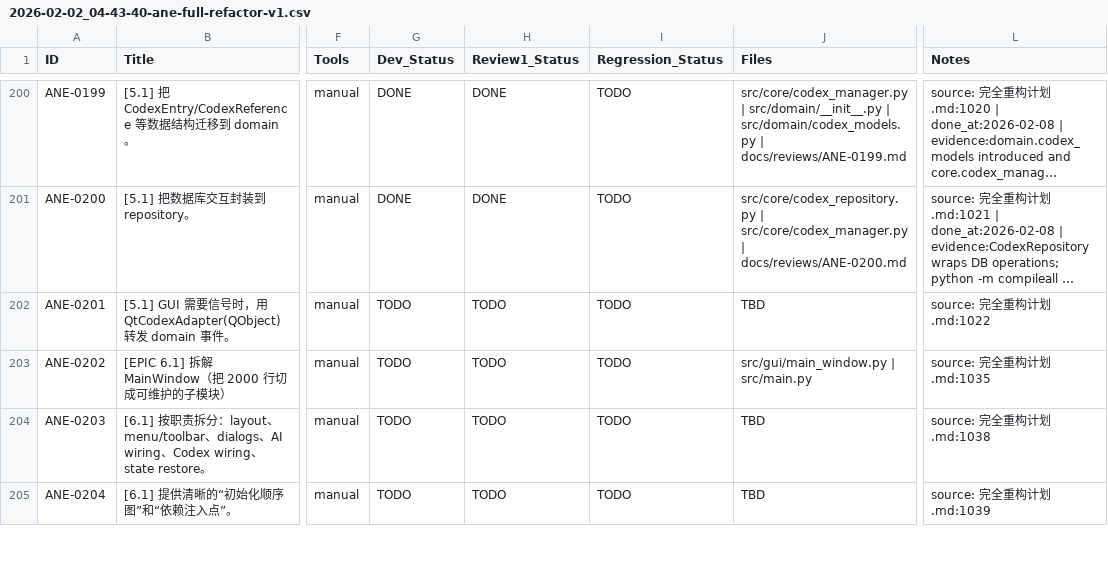
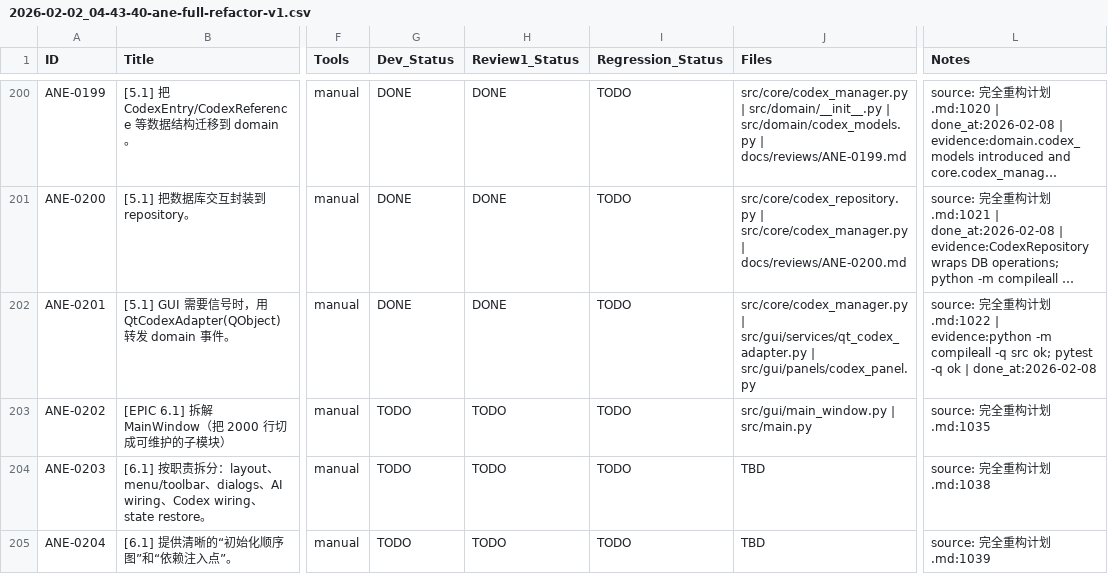
Before and after one commit to inliver233/Ai-Novel-Editor, a CSV file: issues/2026-02-02_04-43-40-ane-full-refactor-v1.csv, drawn as a sheet; only a part is shown, gaps mark what is left out; long unchanged cells end in …; the diff names each change by its address in the sheet, - before the commit and + after, or states it on an @@ line.

Commit message:
[ANE-0201] [5.1] GUI 需要信号时，用 QtCodexAdapter(QObject) 转发 domain 事件。

```diff
--- a/issues/2026-02-02_04-43-40-ane-full-refactor-v1.csv
+++ b/issues/2026-02-02_04-43-40-ane-full-refactor-v1.csv
-G202 (Dev_Status): TODO
+G202 (Dev_Status): DONE
-H202 (Review1_Status): TODO
+H202 (Review1_Status): DONE
-J202 (Files): TBD
+J202 (Files): src/core/codex_manager.py | src/gui/services/qt_codex_adapter.py | src/gui/panels/codex_panel.py
-L202 (Notes): …划.md:1022
+L202 (Notes): …划.md:1022 | evidence:python -m compileall -q src ok; pytest -q ok | done_at:2026-02-08
```
Also changed, not shown: 3 other files.
